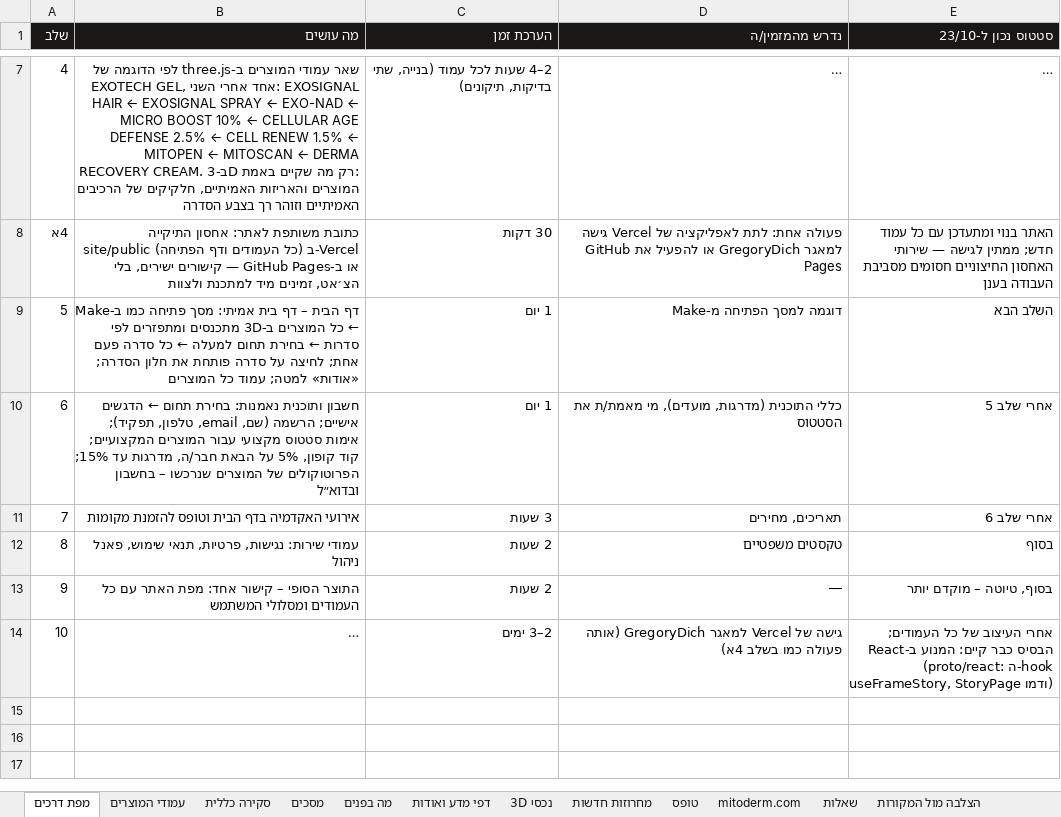
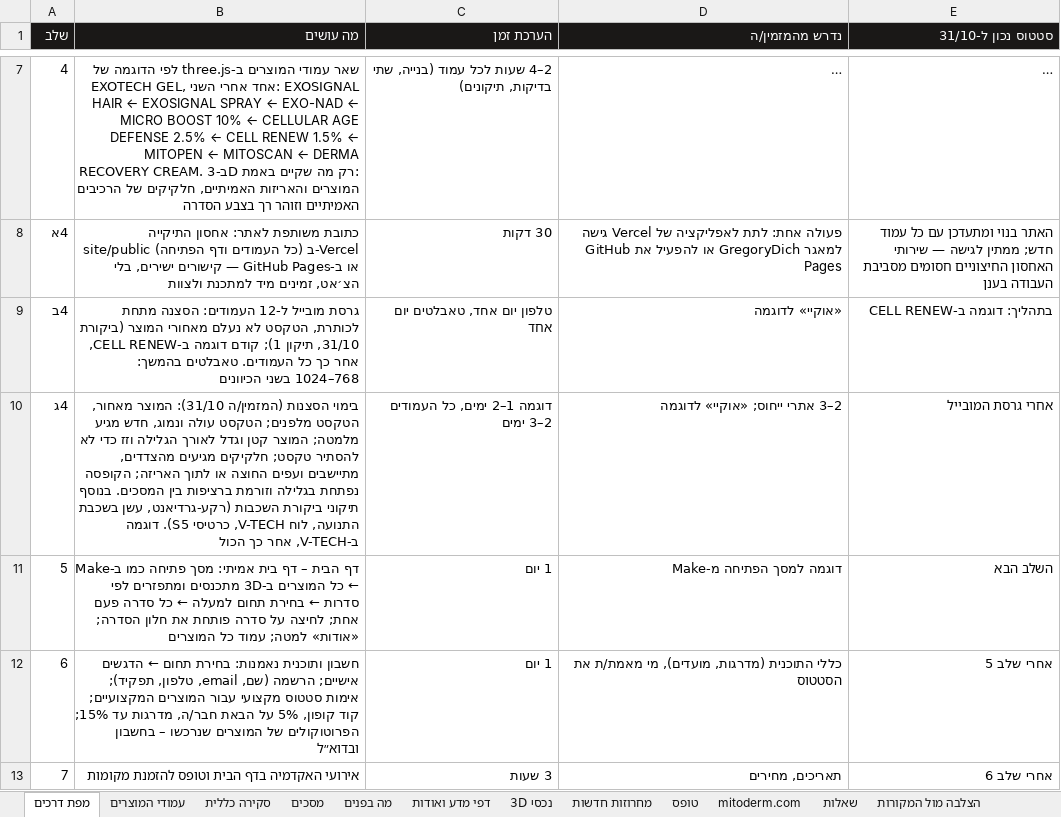
Before and after one commit to GregoryDich/GregoryDich, an Excel workbook: mitoderm-catalog/site/MITODERM-3D-story.xlsx, sheet מפת דרכים, drawn as a sheet; only a part is shown, gaps mark what is left out; the shorter side is filled out with more unchanged rows; long unchanged cells end in …; values as stored, in another font and other column widths than the file's, no borders; the diff names each change by its address in the sheet, - before the commit and + after, or states it on an @@ line.

```diff
--- a/mitoderm-catalog/site/MITODERM-3D-story.xlsx (sheet מפת דרכים)
+++ b/mitoderm-catalog/site/MITODERM-3D-story.xlsx (sheet מפת דרכים)
-E1: סטטוס נכון ל-23/10
+E1: סטטוס נכון ל-31/10
+row 9: 4ב | גרסת מובייל ל-12 העמודים: הסצנה מתחת לכותרת, הטקסט לא נעלם מאחורי המוצר (ביקורת 31/10, תיקון 1); קודם דוגמה ב-CELL RENEW, אחר כך כל העמודים. טאבלטים בהמשך: 768–1024 בשני הכיוונים | טלפון יום אחד, טאבלטים יום אחד | «אוקיי» לדוגמה | בתהליך: דוגמה ב-CELL RENEW
+row 10: 4ג | בימוי הסצנות (המזמין/ה 31/10): המוצר מאחור, הטקסט מלפנים; הטקסט עולה ונמוג, חדש מגיע מלמטה; המוצר קטן וגדל לאורך הגלילה וזז כדי לא להסתיר טקסט; חלקיקים מגיעים מהצדדים, מתיישבים ועפים החוצה או לתוך האריזה; הקופסה נפתחת בגלילה וזורמת ברציפות בין המסכים. בנוסף תיקוני ביקורת השכבות (רקע-גרדיאנט, עשן בשכבת התנועה, לוח V-TECH, כרטיסי S5). דוגמה ב-V-TECH, אחר כך הכול | דוגמה 1–2 ימים, כל העמודים 2–3 ימים | 2–3 אתרי ייחוס; «אוקיי» לדוגמה | אחרי גרסת המובייל
```
Also changed, not shown: 3 other files.
